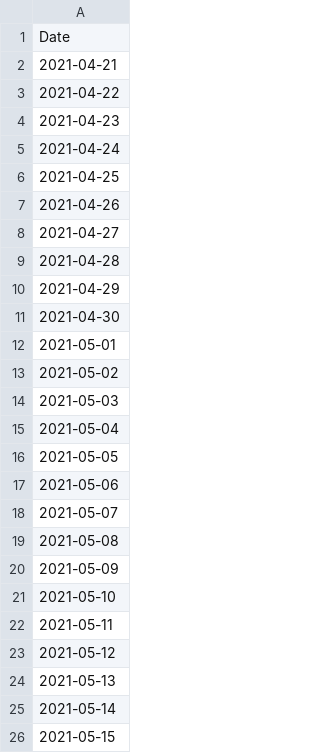
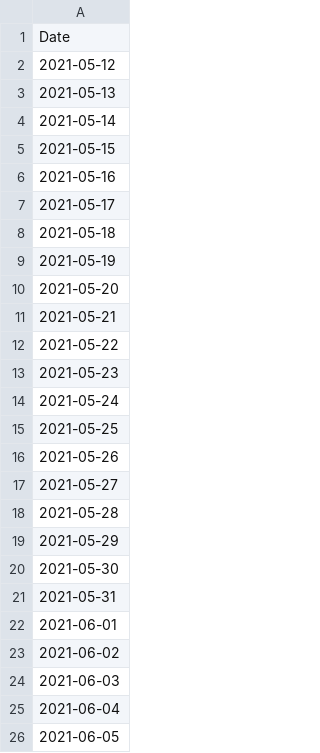
Before and after one commit to e-coucou/Rugby, a CSV file: html/data/h_date_100.csv, drawn as a sheet; only a part is shown; the shorter side is filled out with more unchanged rows; removed rows and columns are numbered as before the commit, all else as after; the diff covers the shown part only; the diff names each change by its address in the sheet, - before the commit and + after, or states it on an @@ line.

```diff
--- a/html/data/h_date_100.csv
+++ b/html/data/h_date_100.csv
-row 2: 2021-04-21
-row 3: 2021-04-22
-row 4: 2021-04-23
-row 5: 2021-04-24
-row 6: 2021-04-25
-row 7: 2021-04-26
-row 8: 2021-04-27
-row 9: 2021-04-28
-row 10: 2021-04-29
-row 11: 2021-04-30
-row 12: 2021-05-01
-row 13: 2021-05-02
-row 14: 2021-05-03
-row 15: 2021-05-04
-row 16: 2021-05-05
-row 17: 2021-05-06
-row 18: 2021-05-07
-row 19: 2021-05-08
-row 20: 2021-05-09
-row 21: 2021-05-10
-row 22: 2021-05-11
```
Also changed, not shown: 21 added rows elsewhere in this file, html/data/fr_final.csv, html/data/fr_final_100.csv, 6 other files.
